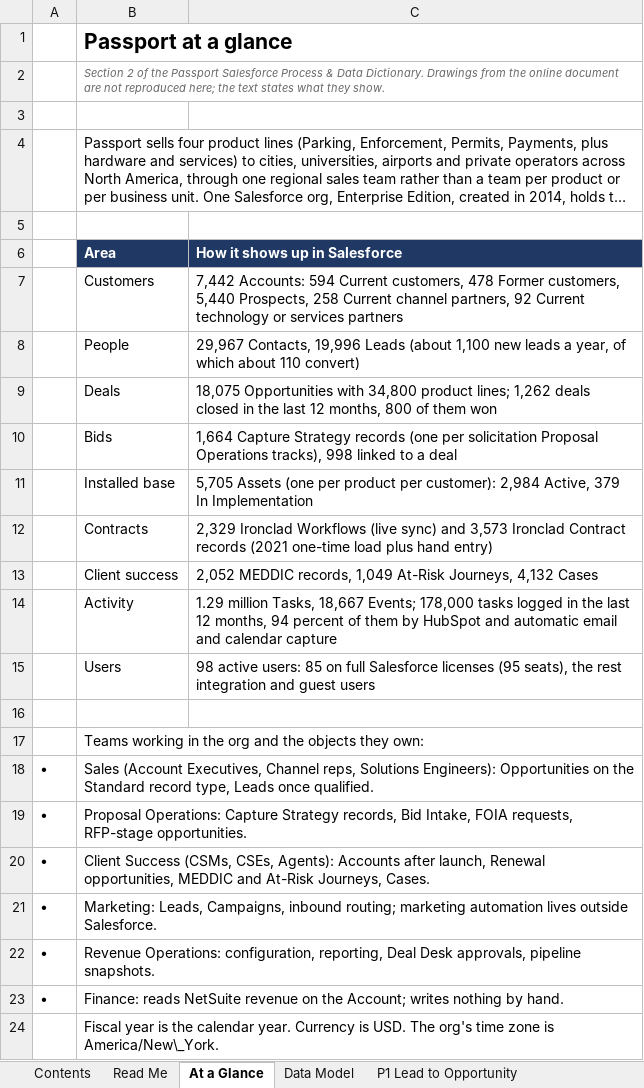
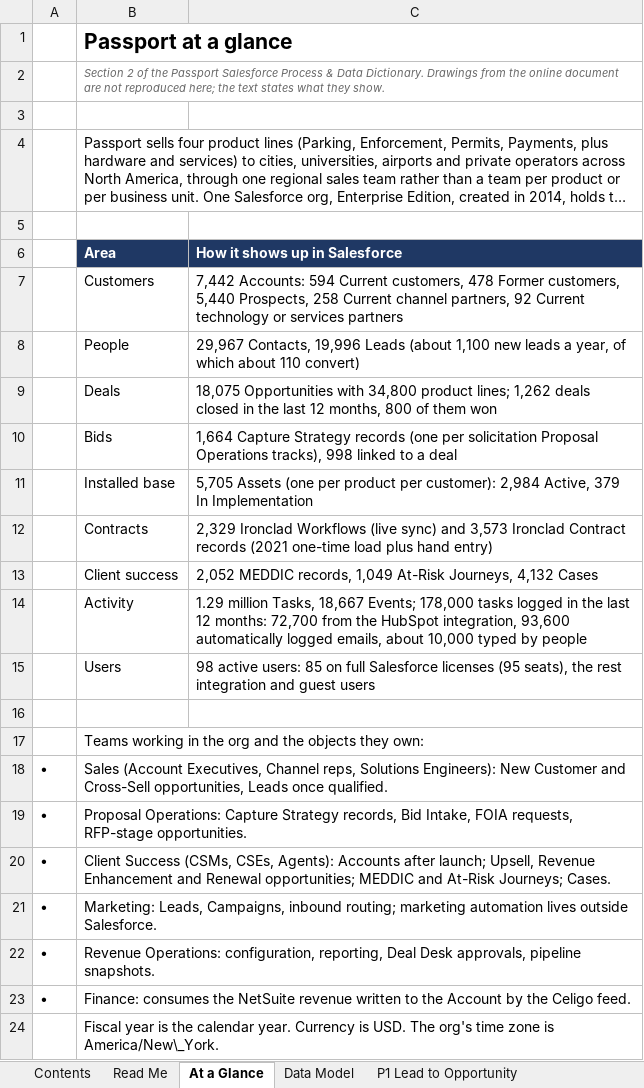
Before and after one commit to smithbaaron/Passportprod, an Excel workbook: docs/data-library/Passport_Process_and_Data_Dictionary_2026-10-19.xlsx, sheet At a Glance, drawn as a sheet; long unchanged cells end in …; values as stored, in another font and other column widths than the file's, no borders; the diff names each change by its address in the sheet, - before the commit and + after, or states it on an @@ line.

```diff
--- a/docs/data-library/Passport_Process_and_Data_Dictionary_2026-10-19.xlsx (sheet At a Glance)
+++ b/docs/data-library/Passport_Process_and_Data_Dictionary_2026-10-19.xlsx (sheet At a Glance)
-C14 (How it shows up in Salesforce): …last 12 months, 94 percent of them by HubSpot and automatic email and calendar capture
+C14 (How it shows up in Salesforce): …last 12 months: 72,700 from the HubSpot integration, 93,600 automatically logged emails, about 10,000 typed by people
-B18 (Area): …Solutions Engineers): Opportunities on the Standard record type, Leads once…
+B18 (Area): …Solutions Engineers): New Customer and Cross-Sell opportunities, Leads once…
-B20 (Area): …Accounts after launch, Renewal opportunities, MEDDIC and At-Risk Journeys, Cases.
+B20 (Area): …Accounts after launch; Upsell, Revenue Enhancement and Renewal opportunities; MEDDIC and At-Risk Journeys; Cases.
-B23 (Area): Finance: reads NetSuite revenue on the Account; writes nothing by hand.
+B23 (Area): Finance: consumes the NetSuite revenue written to the Account by the Celigo feed.
```
Also changed, not shown: sheet Automation & Integrations, sheet Gaps & Merge Questions, sheet Cleanup Backlog, sheet P6 Client Success, sheet P3 Opportunity Lifecycle, sheet P1 Lead to Opportunity, 3 more sheets, 3 other files.
